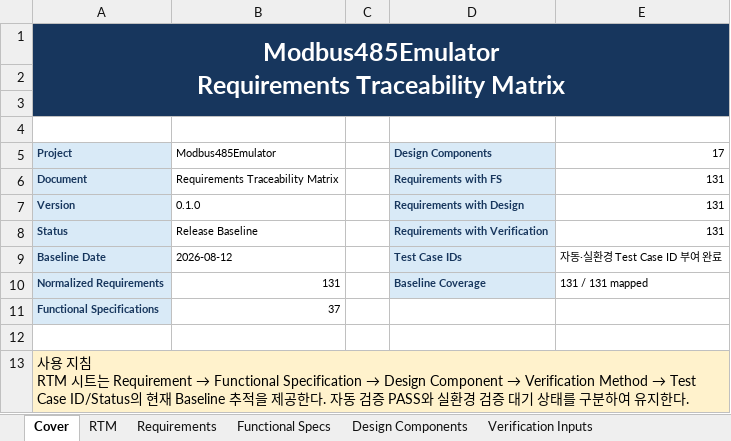
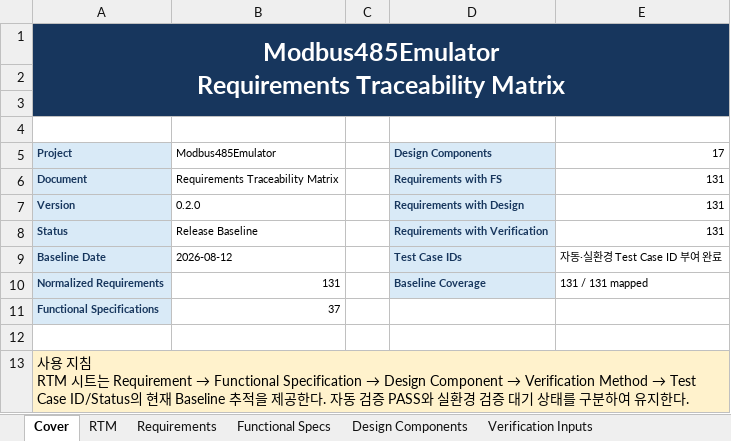
Before and after one commit to HJ-library/MB485Emul_for_CAPL, an Excel workbook: docs/04_Traceability/Modbus485Emulator_Traceability_Matrix.xlsx, sheet Cover, drawn as a sheet; values as stored, in another font and other column widths than the file's, no borders; the diff names each change by its address in the sheet, - before the commit and + after, or states it on an @@ line.

```diff
--- a/docs/04_Traceability/Modbus485Emulator_Traceability_Matrix.xlsx (sheet Cover)
+++ b/docs/04_Traceability/Modbus485Emulator_Traceability_Matrix.xlsx (sheet Cover)
-B7 (Modbus485Emulator): 0.1.0
+B7 (Modbus485Emulator): 0.2.0
```
Also changed, not shown: sheet Phase 1 Verification, sheet Phase 3-10 Verification, docs/05_Test/Modbus485Emulator_External_Test_Result.xlsx, 12 other files.
